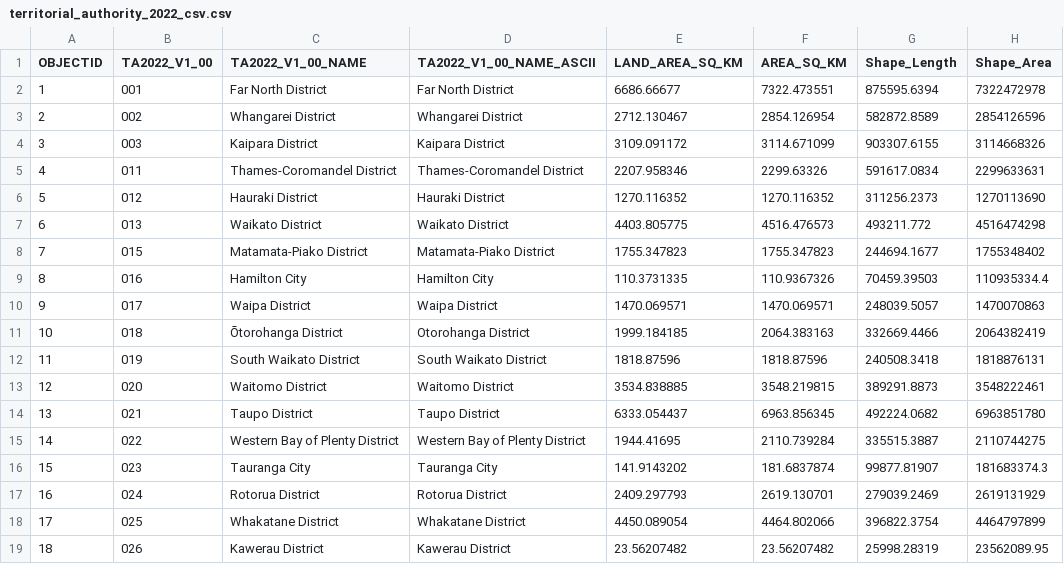
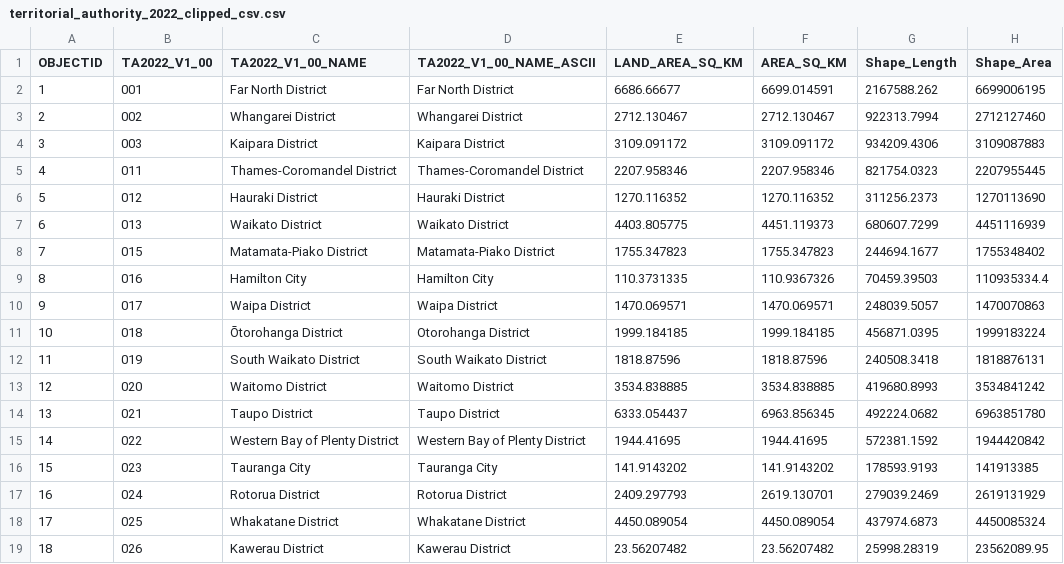
Before and after one commit to hud-govt-nz/public-hud-calc, a CSV file: sources/territorial_authority_2022_clipped_csv.csv (was sources/territorial_authority_2022_csv.csv), drawn as a sheet; only a part is shown; the diff covers the shown part only.

```diff
--- a/sources/territorial_authority_2022_csv.csv
+++ b/sources/territorial_authority_2022_clipped_csv.csv
@@ -1,8 +1,8 @@
 OBJECTID,TA2022_V1_00,TA2022_V1_00_NAME,TA2022_V1_00_NAME_ASCII,LAND_AREA_SQ_KM,AREA_SQ_KM,Shape_Length,Shape_Area
-1,001,Far North District,Far North District,6686.66677,7322.473551,875595.6394,7322472978
-2,002,Whangarei District,Whangarei District,2712.130467,2854.126954,582872.8589,2854126596
-3,003,Kaipara District,Kaipara District,3109.091172,3114.671099,903307.6155,3114668326
-4,011,Thames-Coromandel District,Thames-Coromandel District,2207.958346,2299.63326,591617.0834,2299633631
+1,001,Far North District,Far North District,6686.66677,6699.014591,2167588.262,6699006195
+2,002,Whangarei District,Whangarei District,2712.130467,2712.130467,922313.7994,2712127460
+3,003,Kaipara District,Kaipara District,3109.091172,3109.091172,934209.4306,3109087883
+4,011,Thames-Coromandel District,Thames-Coromandel District,2207.958346,2207.958346,821754.0323,2207955445
 5,012,Hauraki District,Hauraki District,1270.116352,1270.116352,311256.2373,1270113690
-6,013,Waikato District,Waikato District,4403.805775,4516.476573,493211.772,4516474298
+6,013,Waikato District,Waikato District,4403.805775,4451.119373,680607.7299,4451116939
 7,015,Matamata-Piako District,Matamata-Piako District,1755.347823,1755.347823,244694.1677,1755348402
@@ -10,10 +10,10 @@
 9,017,Waipa District,Waipa District,1470.069571,1470.069571,248039.5057,1470070863
-10,018,Ōtorohanga District,Otorohanga District,1999.184185,2064.383163,332669.4466,2064382419
+10,018,Ōtorohanga District,Otorohanga District,1999.184185,1999.184185,456871.0395,1999183224
 11,019,South Waikato District,South Waikato District,1818.87596,1818.87596,240508.3418,1818876131
-12,020,Waitomo District,Waitomo District,3534.838885,3548.219815,389291.8873,3548222461
+12,020,Waitomo District,Waitomo District,3534.838885,3534.838885,419680.8993,3534841242
 13,021,Taupo District,Taupo District,6333.054437,6963.856345,492224.0682,6963851780
-14,022,Western Bay of Plenty District,Western Bay of Plenty District,1944.41695,2110.739284,335515.3887,2110744275
-15,023,Tauranga City,Tauranga City,141.9143202,181.6837874,99877.81907,181683374.3
+14,022,Western Bay of Plenty District,Western Bay of Plenty District,1944.41695,1944.41695,572381.1592,1944420842
+15,023,Tauranga City,Tauranga City,141.9143202,141.9143202,178593.9193,141913385
 16,024,Rotorua District,Rotorua District,2409.297793,2619.130701,279039.2469,2619131929
-17,025,Whakatane District,Whakatane District,4450.089054,4464.802066,396822.3754,4464797899
+17,025,Whakatane District,Whakatane District,4450.089054,4450.089054,437974.6873,4450085324
 18,026,Kawerau District,Kawerau District,23.56207482,23.56207482,25998.28319,23562089.95
```
Also changed, not shown: 60 edited cells elsewhere in this file, inst/parsed/regc.csv, inst/parsed/ta.csv, 5 other files.
